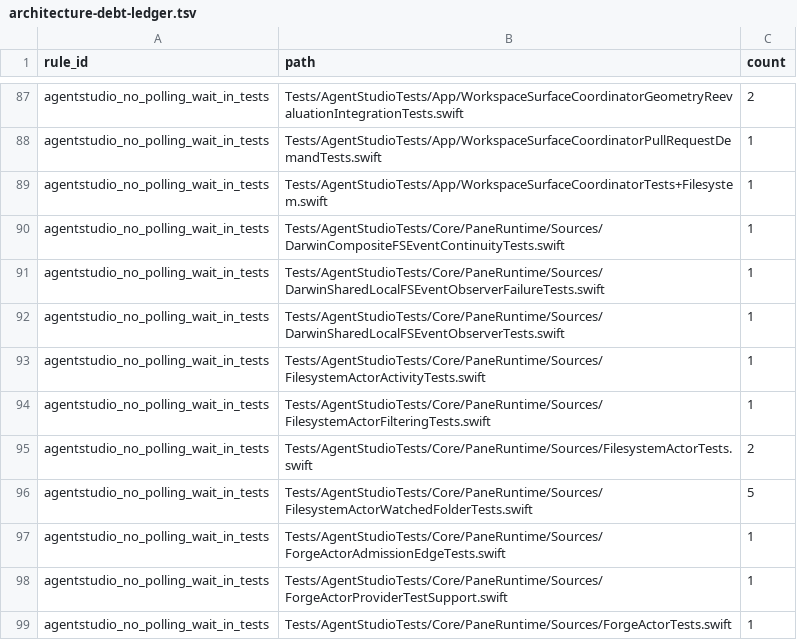
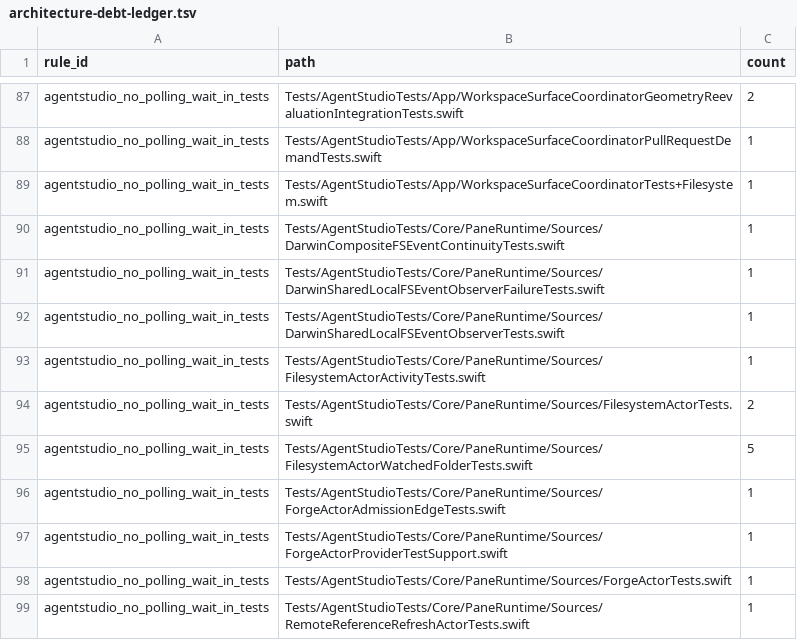
Before and after one commit to getagentstudio/agentstudio, a TSV file: Tools/AgentStudioArchitectureLint/architecture-debt-ledger.tsv, drawn as a sheet; only a part is shown, gaps mark what is left out; the shorter side is filled out with more unchanged rows; the diff names each change by its address in the sheet, - before the commit and + after, or states it on an @@ line.

Commit message:
Tests: Filesystem actor negatives close through owner facts (survey wave B3)
FilesystemActor tests claimed orderings and negatives they never observed:
zero counts read from a lagging bus collector after yields, a correct
chunk prefix taken as proof of no duplicates, and debounce timing inferred
from a collector timestamp. Each repair subscribes and marks before the
stimulus, joins the producer's shutdown, consumes every already-enqueued
envelope through the subscription's finite checkpoint, and reads the
complete window. Timer cases pin the actor's registered deadline to a
literal, ordered after its sleep registration. Manual refresh replies,
fence acknowledgement and scan admission are read from held real
dependencies, with the original positive checks kept.

Red proof: under eleven current-source counter-example mutations the old
tests pass (11 functions) and the repaired tests fail at the expected
assertions (22 issues); the delayed-registration schedule passes four
timer functions.

Survey: 11 repair (S1-050, S1-052/S1b-027, S1-040, S1-041/S1b-019,
S1-042/S1b-018, S1-044/S1b-023, S1-045, S1-046/S1b-022, S1-058,
S1-059/S1b-030, S1-043/S1b-021); 5 needs-production with no owner fact
to observe (S1-053, S1-051/S1b-026, S1-039/S1b-020, S1-047/S1b-024,
S1-054/S1b-028). The polling-wait ledger row for
FilesystemActorFilteringTests reaches zero and is removed.

```diff
--- a/Tools/AgentStudioArchitectureLint/architecture-debt-ledger.tsv
+++ b/Tools/AgentStudioArchitectureLint/architecture-debt-ledger.tsv
-row 94: agentstudio_no_polling_wait_in_tests | Tests/AgentStudioTests/Core/PaneRuntime/Sources/FilesystemActorFilteringTests.swift | 1
```
Also changed, not shown: 10 other files.
